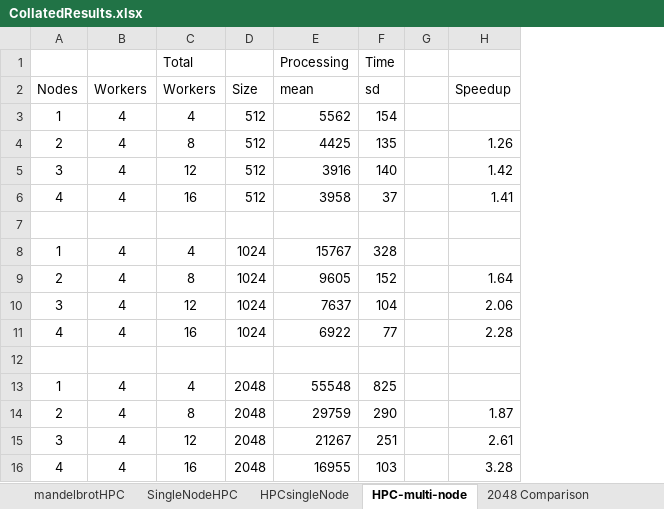
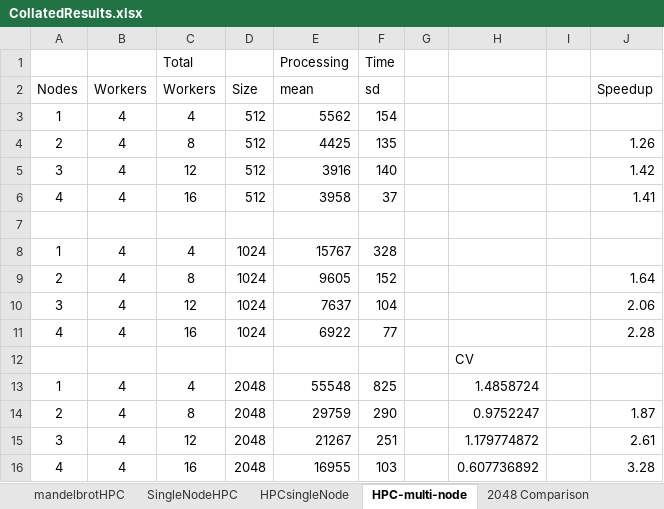
Before and after one commit to Pannoniae/ClusterMandelbrot, an Excel workbook: src/main/groovy/results/CollatedResults.xlsx, sheet HPC-multi-node, drawn as a sheet; values as stored, in another font and other column widths than the file's, no borders; the diff names each change by its address in the sheet, - before the commit and + after, or states it on an @@ line.

```diff
--- a/src/main/groovy/results/CollatedResults.xlsx (sheet HPC-multi-node)
+++ b/src/main/groovy/results/CollatedResults.xlsx (sheet HPC-multi-node)
+column H, rows 12-16: CV | 1.4858724 | 0.9752247 | 1.179774872 | 0.607736892
+column I, empty
```
Also changed, not shown: sheet 2048 Comparison, sheet xpcTimes, sheet ClusterData, sheet HPC2nodes, sheet HPCsingleNode, other sheet tabs, charts or pictures, 3 other files.
